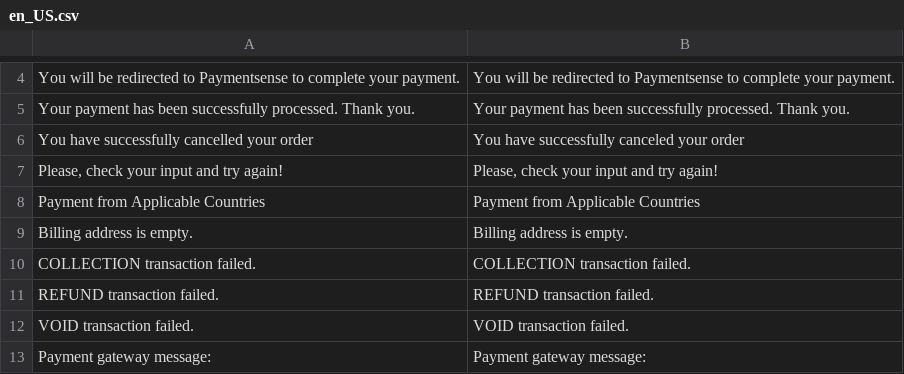
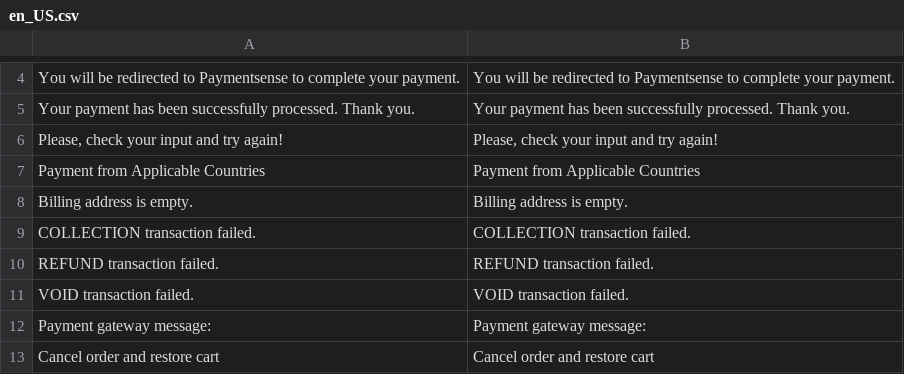
Before and after one commit to Paymentsense-DevSupport/magento2-paymentsense-module, a CSV file: i18n/en_US.csv, drawn as a sheet; only a part is shown, gaps mark what is left out; the shorter side is filled out with more unchanged rows; the diff names each change by its address in the sheet, - before the commit and + after, or states it on an @@ line.

```diff
--- a/i18n/en_US.csv
+++ b/i18n/en_US.csv
-row 6: You have successfully cancelled your order | You have successfully canceled your order
```
Also changed, not shown: i18n/en_GB.csv, 10 other files.
